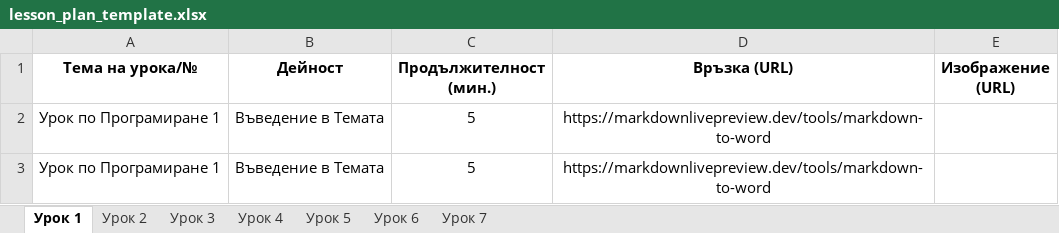
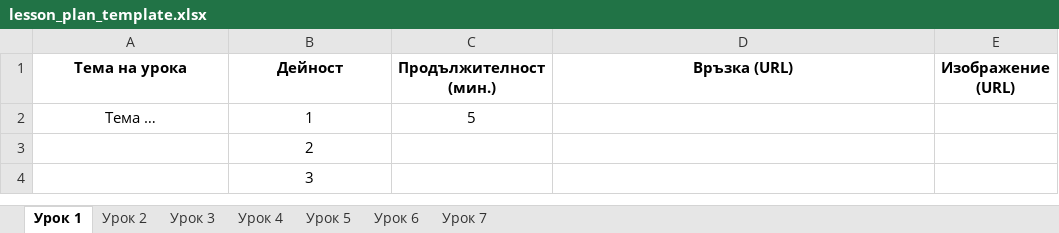
Before and after one commit to MartinByalov/instruments, an Excel workbook: tools/planner/templates/lesson_plan_template.xlsx, sheet Урок 1, drawn as a sheet; values as stored, in another font and other column widths than the file's, no borders; removed rows and columns are numbered as before the commit, all else as after; the diff names each change by its address in the sheet, - before the commit and + after, or states it on an @@ line.

```diff
--- a/tools/planner/templates/lesson_plan_template.xlsx (sheet Урок 1)
+++ b/tools/planner/templates/lesson_plan_template.xlsx (sheet Урок 1)
-A1: Тема на урока/№
+A1: Тема на урока
-row 2: Урок по Програмиране 1 | Въведение в Темата | 5 | https://markdownlivepreview.dev/tools/markdown-to-word
-row 3: Урок по Програмиране 1 | Въведение в Темата | 5 | https://markdownlivepreview.dev/tools/markdown-to-word
+row 2: Тема … | 1 | 5
+row 3:  | 2
+row 4:  | 3
```
Also changed, not shown: sheet Урок 5, sheet Урок 2, sheet Урок 3, sheet Урок 4, sheet Урок 6, sheet Урок 7, 2 other files.
